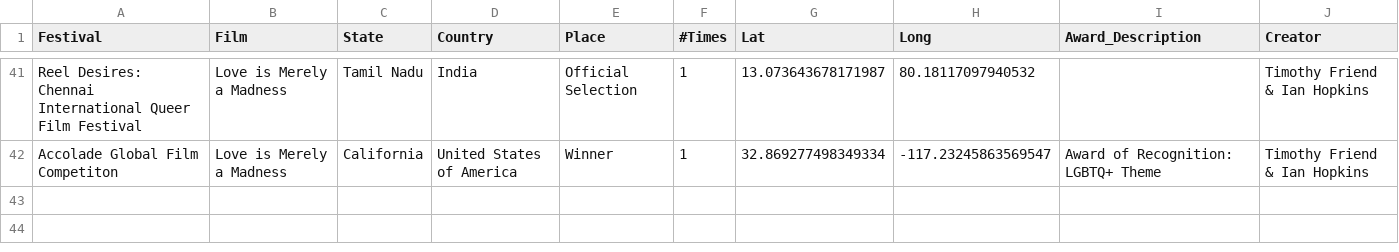
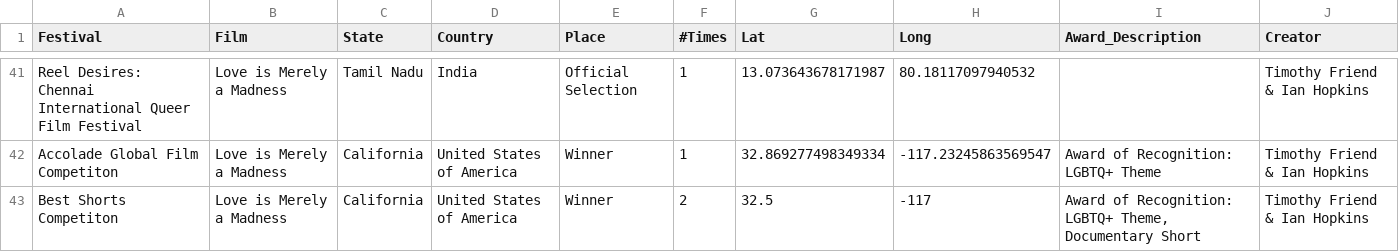
Before and after one commit to tfriend123/FestivalMap, a CSV file: Data/FestivalLoc.csv, drawn as a sheet; only a part is shown, gaps mark what is left out; the diff names each change by its address in the sheet, - before the commit and + after, or states it on an @@ line.

Commit message:
Best Shorts update

```diff
--- a/Data/FestivalLoc.csv
+++ b/Data/FestivalLoc.csv
+row 43: Best Shorts Competiton | Love is Merely a Madness | California | United States of America | Winner | 2 | 32.5 | -117 | Award of Recognition: LGBTQ+ Theme, Documentary Short | Timothy Friend & Ian Hopkins
```
